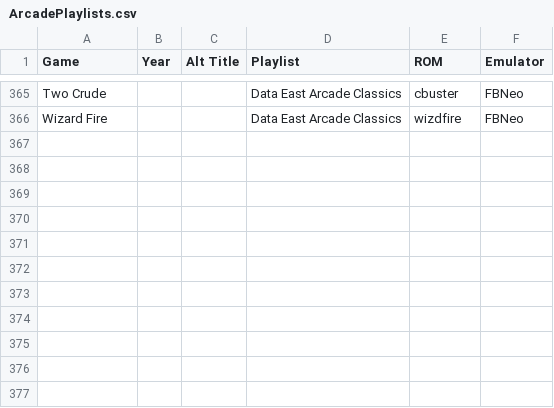
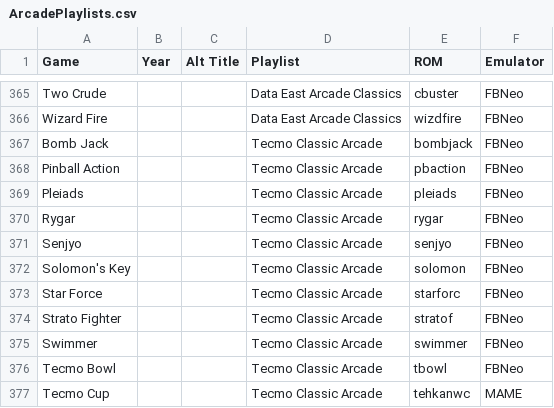
Before and after one commit to balb/lakka-playlists, a CSV file: ArcadePlaylists.csv, drawn as a sheet; only a part is shown, gaps mark what is left out.

Commit message:
Tecmo Classic Arcade

```diff
--- a/ArcadePlaylists.csv
+++ b/ArcadePlaylists.csv
@@ -366 +366,12 @@ Two Crude,,,Data East Arcade Classics,cbuster,FBNeo
 Wizard Fire,,,Data East Arcade Classics,wizdfire,FBNeo
+Bomb Jack,,,Tecmo Classic Arcade,bombjack,FBNeo
+Pinball Action,,,Tecmo Classic Arcade,pbaction,FBNeo
+Pleiads,,,Tecmo Classic Arcade,pleiads,FBNeo
+Rygar,,,Tecmo Classic Arcade,rygar,FBNeo
+Senjyo,,,Tecmo Classic Arcade,senjyo,FBNeo
+Solomon's Key,,,Tecmo Classic Arcade,solomon,FBNeo
+Star Force,,,Tecmo Classic Arcade,starforc,FBNeo
+Strato Fighter,,,Tecmo Classic Arcade,stratof,FBNeo
+Swimmer,,,Tecmo Classic Arcade,swimmer,FBNeo
+Tecmo Bowl,,,Tecmo Classic Arcade,tbowl,FBNeo
+Tecmo Cup,,,Tecmo Classic Arcade,tehkanwc,MAME
```
Also changed, not shown: 19 other files.
